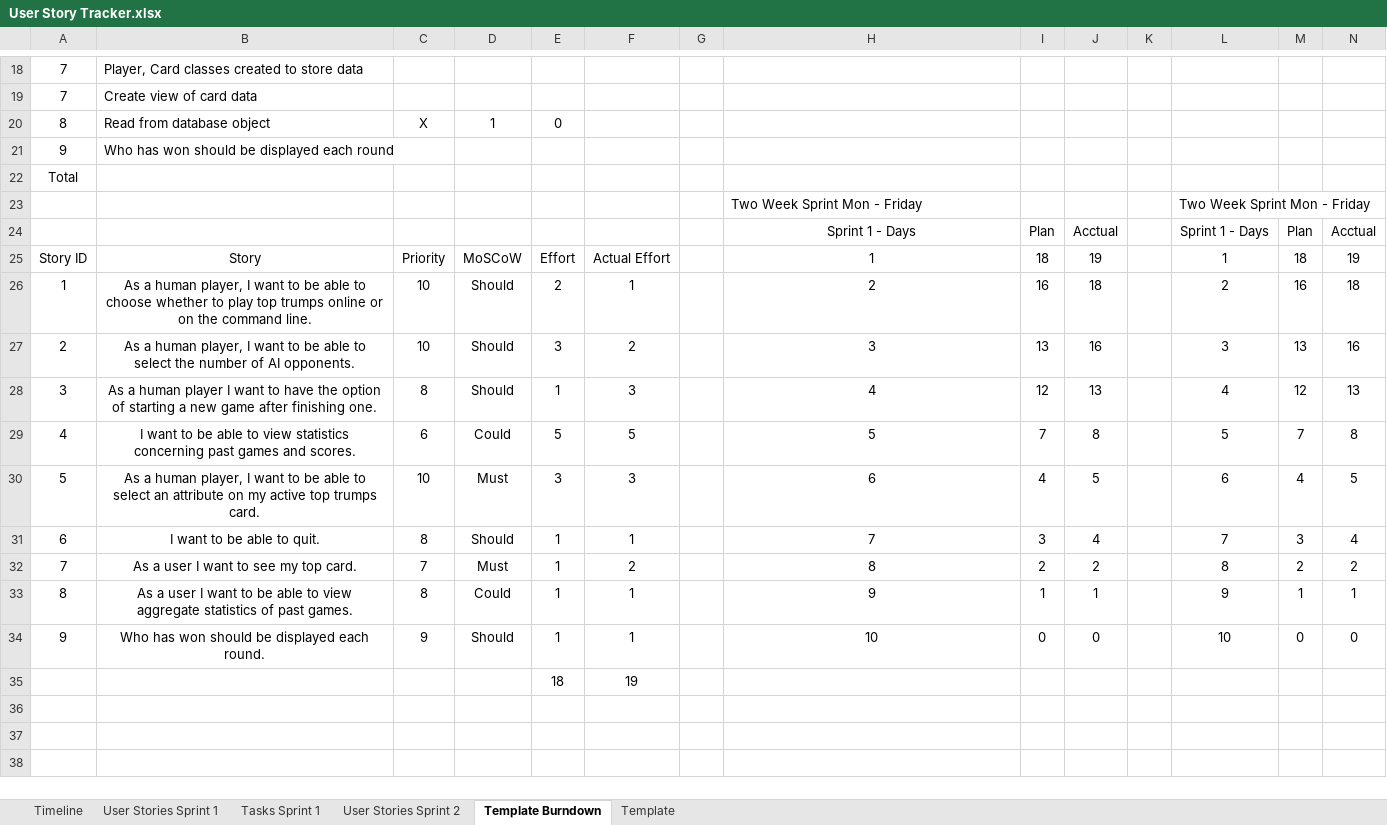
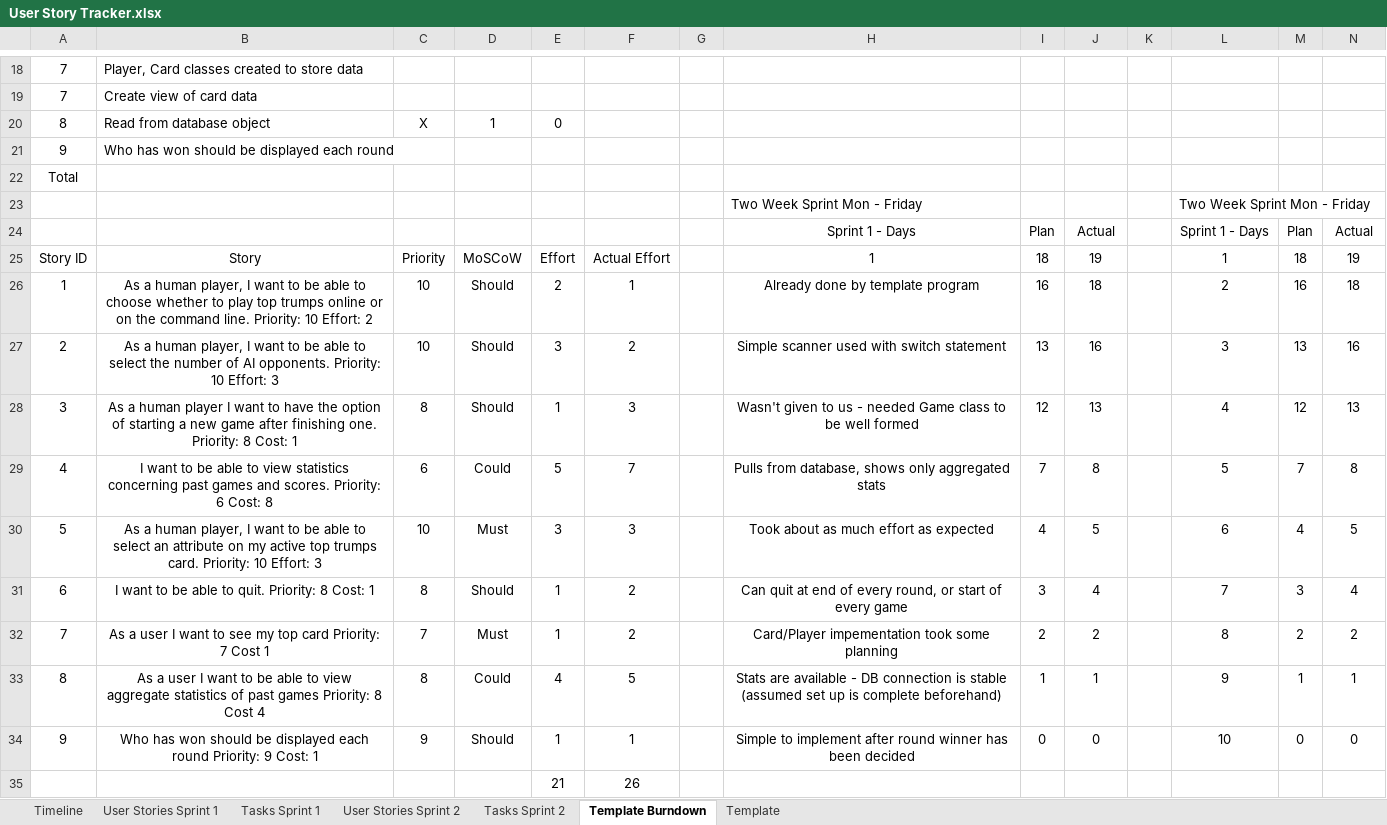
Before and after one commit to Caimpson/ITTeamProject_Documentation, an Excel workbook: User Story Tracker.xlsx, sheet Template Burndown, drawn as a sheet; only a part is shown, gaps mark what is left out; values as stored, in another font and other column widths than the file's, no borders; charts and pictures not drawn; removed rows and columns are numbered as before the commit, all else as after; the diff names each change by its address in the sheet, - before the commit and + after, or states it on an @@ line.

Commit message:
Updated story tracker end of sprint 1

```diff
--- a/User Story Tracker.xlsx (sheet Template Burndown)
+++ b/User Story Tracker.xlsx (sheet Template Burndown)
+sheet tab: Tasks Sprint 2
-J24: Acctual
+J24: Actual
-N24: Acctual
+N24: Actual
-B26: …command line.
+B26: …command line. Priority: 10 Effort: 2
-H26: 2
+H26: Already done by template program
-B27: …AI opponents.
+B27: …AI opponents. Priority: 10 Effort: 3
-H27: 3
+H27: Simple scanner used with switch statement
-B28: …finishing one.
+B28: …finishing one. Priority: 8 Cost: 1
-H28: 4
+H28: Wasn't given to us - needed Game class to be well formed
-B29: …and scores.
+B29: …and scores. Priority: 6 Cost: 8
-F29: 5
+F29: 7
-H29: 5
+H29: Pulls from database, shows only aggregated stats
-B30: …trumps card.
+B30: …trumps card. Priority: 10 Effort: 3
-H30: 6
+H30: Took about as much effort as expected
-B31: I want to be able to quit.
+B31: I want to be able to quit. Priority: 8 Cost: 1
-F31: 1
+F31: 2
-H31: 7
+H31: Can quit at end of every round, or start of every game
-B32: As a user I want to see my top card.
+B32: As a user I want to see my top card Priority: 7 Cost 1
-H32: 8
+H32: Card/Player impementation took some planning
-B33: …of past games.
+B33: …of past games Priority: 8 Cost 4
-E33: 1
+E33: 4
-F33: 1
+F33: 5
-H33: 9
+H33: Stats are available - DB connection is stable (assumed set up is complete beforehand)
-B34: …displayed each round.
+B34: …displayed each round Priority: 9 Cost: 1
-H34: 10
+H34: Simple to implement after round winner has been decided
-row 35:  |  |  |  | 18 | 19
+row 35:  |  |  |  | 21 | 26
```
Also changed, not shown: sheet User Stories Sprint 1, sheet Tasks Sprint 1, sheet Timeline, charts or pictures.
